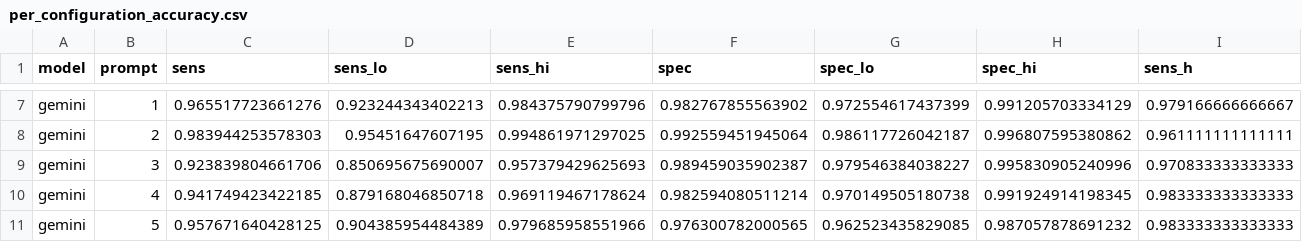
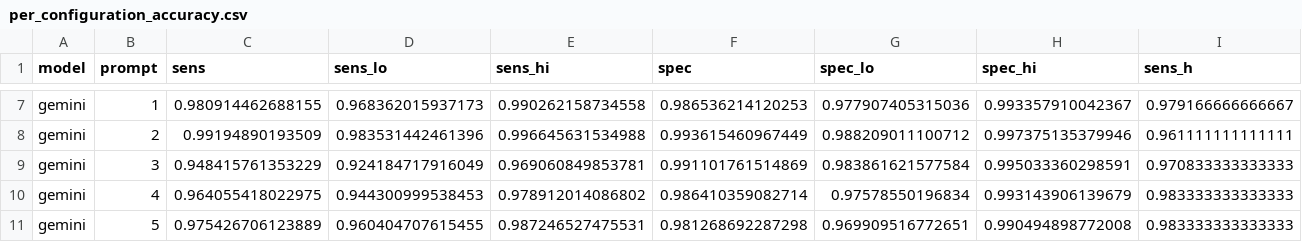
Before and after one commit to tolgamedeni/cre-lcm-adac, a CSV file: results/application/per_configuration_accuracy.csv, drawn as a sheet; only a part is shown, gaps mark what is left out; the diff covers the shown part only; the diff names each change by its address in the sheet, - before the commit and + after, or states it on an @@ line.

```diff
--- a/results/application/per_configuration_accuracy.csv
+++ b/results/application/per_configuration_accuracy.csv
-C7 (sens): 0.965517723661276
+C7 (sens): 0.980914462688155
-D7 (sens_lo): 0.923244343402213
+D7 (sens_lo): 0.968362015937173
-E7 (sens_hi): 0.984375790799796
+E7 (sens_hi): 0.990262158734558
-F7 (spec): 0.982767855563902
+F7 (spec): 0.986536214120253
-G7 (spec_lo): 0.972554617437399
+G7 (spec_lo): 0.977907405315036
-H7 (spec_hi): 0.991205703334129
+H7 (spec_hi): 0.993357910042367
-C8 (sens): 0.983944253578303
+C8 (sens): 0.99194890193509
-D8 (sens_lo): 0.95451647607195
+D8 (sens_lo): 0.983531442461396
-E8 (sens_hi): 0.994861971297025
+E8 (sens_hi): 0.996645631534988
-F8 (spec): 0.992559451945064
+F8 (spec): 0.993615460967449
-G8 (spec_lo): 0.986117726042187
+G8 (spec_lo): 0.988209011100712
-H8 (spec_hi): 0.996807595380862
+H8 (spec_hi): 0.997375135379946
-C9 (sens): 0.923839804661706
+C9 (sens): 0.948415761353229
-D9 (sens_lo): 0.850695675690007
+D9 (sens_lo): 0.924184717916049
-E9 (sens_hi): 0.957379429625693
+E9 (sens_hi): 0.969060849853781
-F9 (spec): 0.989459035902387
+F9 (spec): 0.991101761514869
-G9 (spec_lo): 0.979546384038227
+G9 (spec_lo): 0.983861621577584
-H9 (spec_hi): 0.995830905240996
+H9 (spec_hi): 0.995033360298591
-C10 (sens): 0.941749423422185
+C10 (sens): 0.964055418022975
-D10 (sens_lo): 0.879168046850718
+D10 (sens_lo): 0.944300999538453
-E10 (sens_hi): 0.969119467178624
+E10 (sens_hi): 0.978912014086802
-F10 (spec): 0.982594080511214
+F10 (spec): 0.986410359082714
-G10 (spec_lo): 0.970149505180738
+G10 (spec_lo): 0.97578550196834
-H10 (spec_hi): 0.991924914198345
+H10 (spec_hi): 0.993143906139679
-C11 (sens): 0.957671640428125
+C11 (sens): 0.975426706123889
-D11 (sens_lo): 0.904385954484389
+D11 (sens_lo): 0.960404707615455
-E11 (sens_hi): 0.979685958551966
+E11 (sens_hi): 0.987246527475531
-F11 (spec): 0.976300782000565
+F11 (spec): 0.981268692287298
-G11 (spec_lo): 0.962523435829085
+G11 (spec_lo): 0.969909516772651
-H11 (spec_hi): 0.987057878691232
+H11 (spec_hi): 0.990494898772008
```
Also changed, not shown: 60 edited cells elsewhere in this file, results/application/ppc_statistics.csv, results/application/variance_shares.csv, 29 other files.
